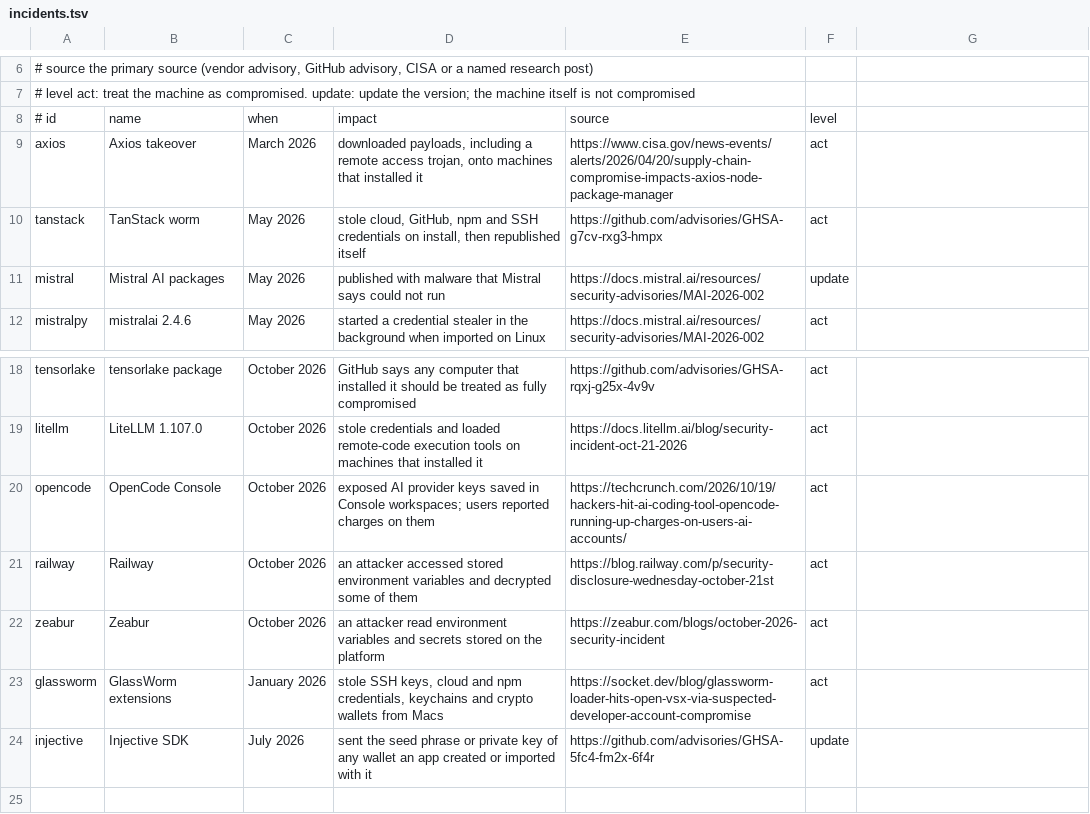
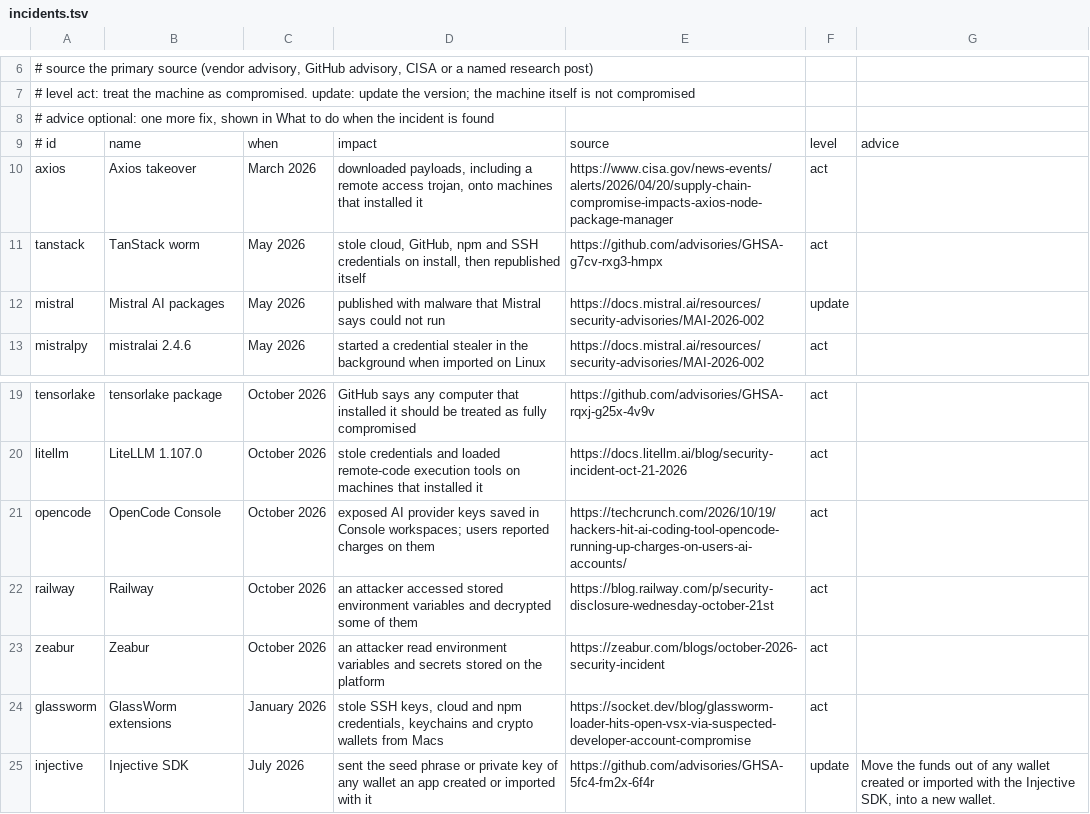
Before and after one commit to aegis-mesh/blindspot, a TSV file: data/incidents.tsv, drawn as a sheet; only a part is shown, gaps mark what is left out.

```diff
--- a/data/incidents.tsv
+++ b/data/incidents.tsv
@@ -7,3 +7,4 @@
 #   level   act: treat the machine as compromised. update: update the version; the machine itself is not compromised
-# id	name	when	impact	source	level
+#   advice  optional: one more fix, shown in What to do when the incident is found
+# id	name	when	impact	source	level	advice
 axios	Axios takeover	March 2026	downloaded payloads, including a remote access trojan, onto machines that installed it	https://www.cisa.gov/news-events/alerts/2026/04/20/supply-chain-compromise-impacts-axios-node-package-manager	act
@@ -23,2 +24,2 @@ zeabur	Zeabur	October 2026	an attacker read environment variables and secrets st
 glassworm	GlassWorm extensions	January 2026	stole SSH keys, cloud and npm credentials, keychains and crypto wallets from Macs	https://socket.dev/blog/glassworm-loader-hits-open-vsx-via-suspected-developer-account-compromise	act
-injective	Injective SDK	July 2026	sent the seed phrase or private key of any wallet an app created or imported with it	https://github.com/advisories/GHSA-5fc4-fm2x-6f4r	update
+injective	Injective SDK	July 2026	sent the seed phrase or private key of any wallet an app created or imported with it	https://github.com/advisories/GHSA-5fc4-fm2x-6f4r	update	Move the funds out of any wallet created or imported with the Injective SDK, into a new wallet.
```
Also changed, not shown: 5 other files.
